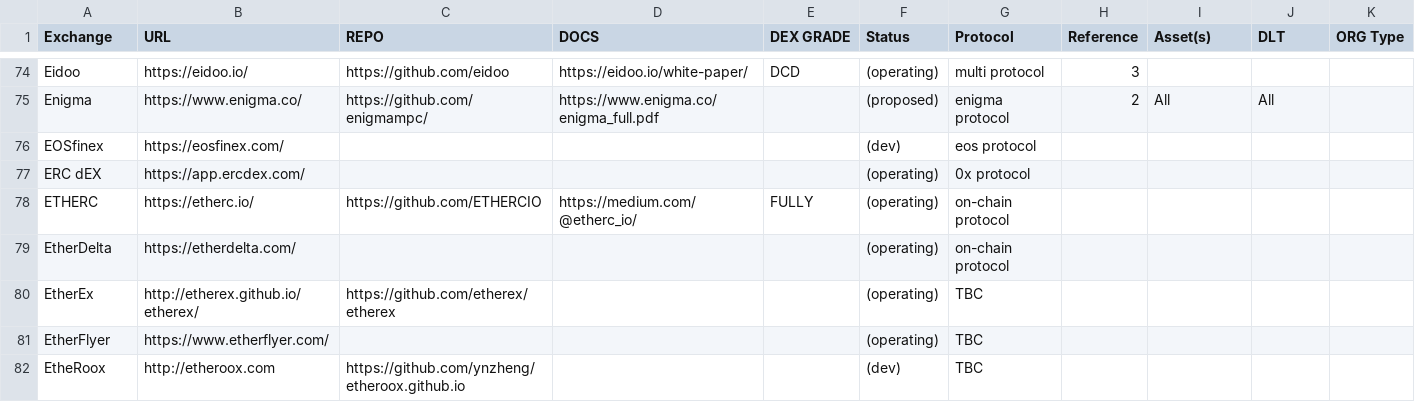
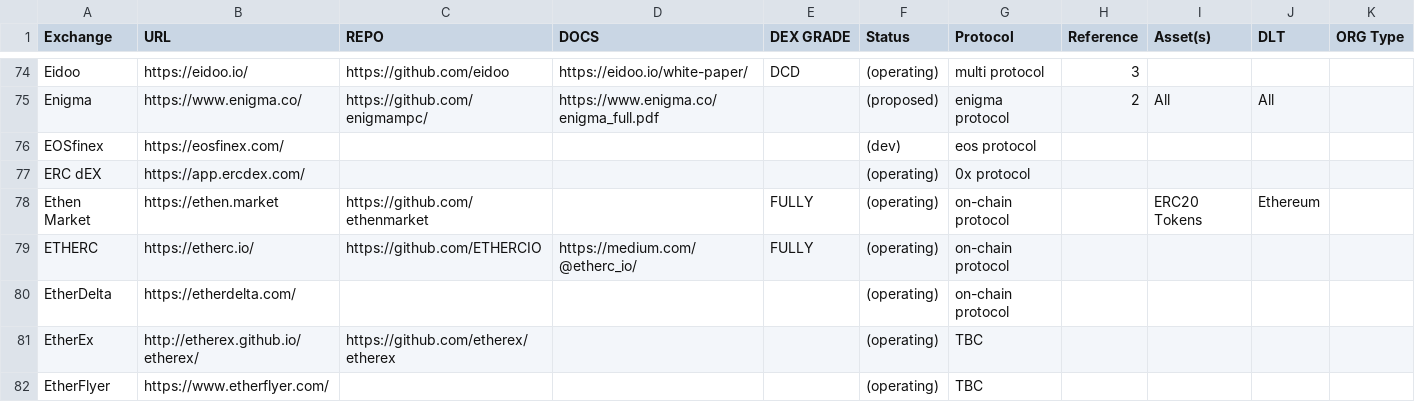
Before and after one commit to eliooses/BTCards, a CSV file: index.csv, drawn as a sheet; only a part is shown, gaps mark what is left out; the shorter side is filled out with more unchanged rows.

Commit message:
update Ethen Market

```diff
--- a/index.csv
+++ b/index.csv
@@ -77,2 +77,3 @@ EOSfinex, https://eosfinex.com/, , , , (dev), eos protocol, , , , ,
 ERC dEX, https://app.ercdex.com/, , , , (operating), 0x protocol, , , , ,
+Ethen Market, https://ethen.market,  https://github.com/ethenmarket, , FULLY, (operating), on-chain protocol, , ERC20 Tokens, Ethereum, ,
 ETHERC, https://etherc.io/, https://github.com/ETHERCIO, https://medium.com/@etherc_io/, FULLY, (operating), on-chain protocol, , , , ,
```
Also changed, not shown: 1 other file.
